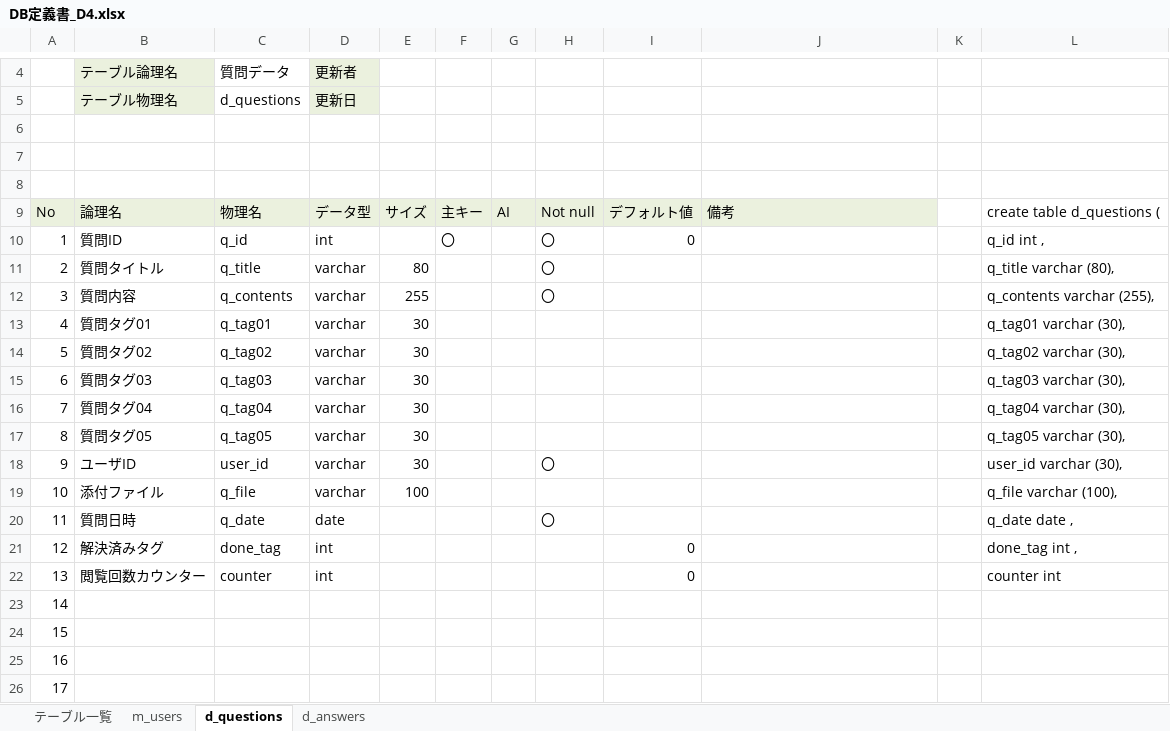
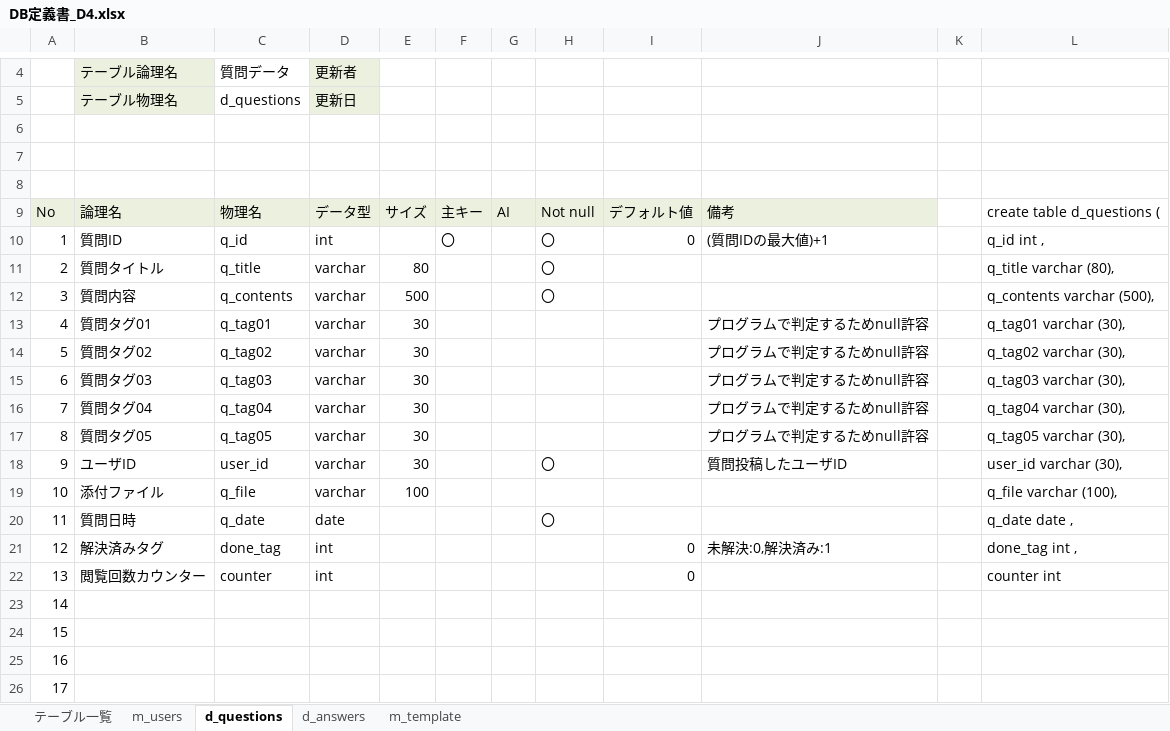
Before and after one commit to DOJO-2021/D-4, an Excel workbook: 外部設計関連/DB定義書_D4.xlsx, sheet d_questions, drawn as a sheet; only a part is shown, gaps mark what is left out; values as stored, in another font and other column widths than the file's, no borders; the diff names each change by its address in the sheet, - before the commit and + after, or states it on an @@ line.

```diff
--- a/外部設計関連/DB定義書_D4.xlsx (sheet d_questions)
+++ b/外部設計関連/DB定義書_D4.xlsx (sheet d_questions)
+sheet tab: m_template
-J10: (empty)
+J10: (質問IDの最大値)+1
-E12: 255
+E12: 500
-L12: q_contents varchar (255),
+L12: q_contents varchar (500),
-J13:J17: (empty)
+J13:J17: プログラムで判定するためnull許容
-J18: (empty)
+J18: 質問投稿したユーザID
-J21: (empty)
+J21: 未解決:0,解決済み:1
```
Also changed, not shown: sheet d_answers, sheet テーブル一覧, sheet m_users.
